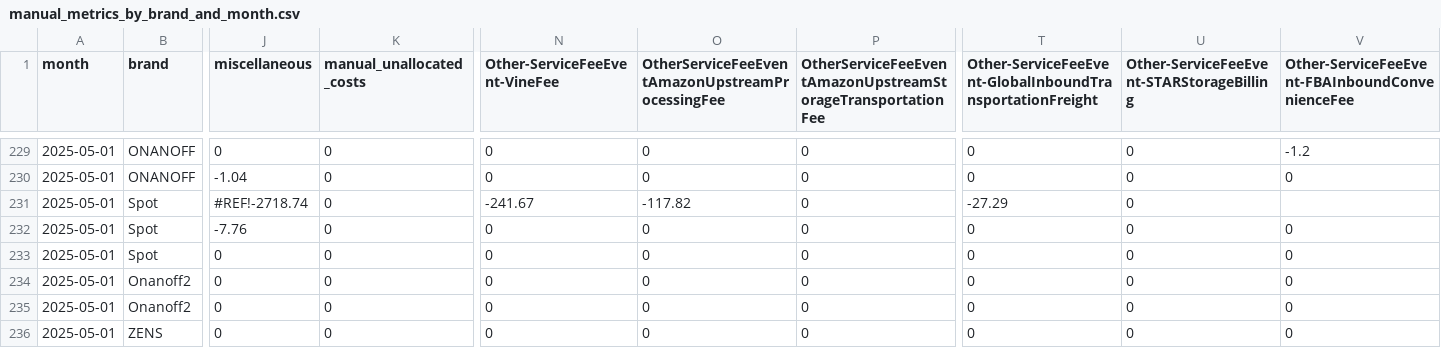
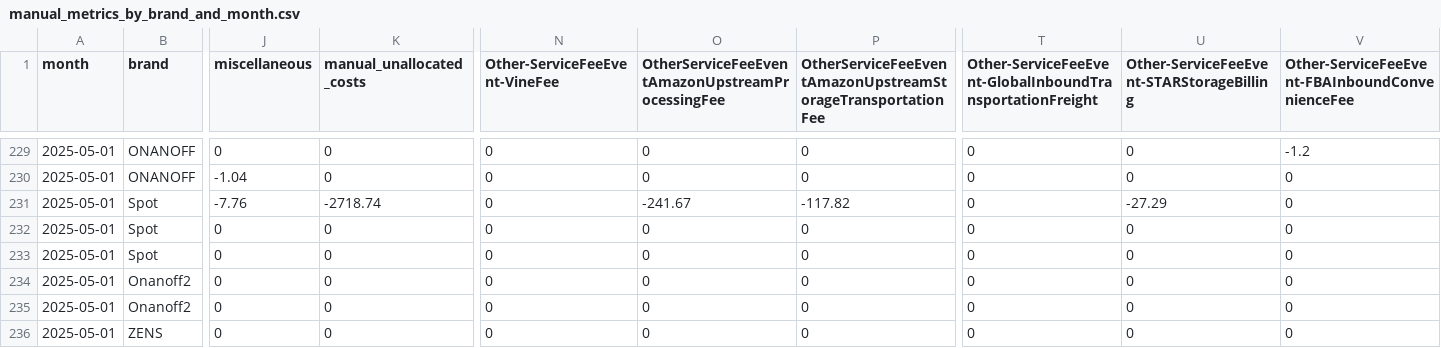
Before and after one commit to aaronbunda1/brandhut_data, a CSV file: bh_dbt/seeds/manual_metrics_by_brand_and_month.csv, drawn as a sheet; only a part is shown, gaps mark what is left out; the diff names each change by its address in the sheet, - before the commit and + after, or states it on an @@ line.

Commit message:
Update manual_metrics_by_brand_and_month.csv

```diff
--- a/bh_dbt/seeds/manual_metrics_by_brand_and_month.csv
+++ b/bh_dbt/seeds/manual_metrics_by_brand_and_month.csv
-J231 (miscellaneous): #REF!-2718.74
+J231 (miscellaneous): -7.76
-K231 (manual_unallocated_costs): 0
+K231 (manual_unallocated_costs): -2718.74
-N231 (Other-ServiceFeeEvent-VineFee): -241.67
+N231 (Other-ServiceFeeEvent-VineFee): 0
-O231: -117.82
+O231: -241.67
-P231: 0
+P231: -117.82
-T231: -27.29
+T231: 0
-U231: 0
+U231: -27.29
-V231: (empty)
+V231: 0
-J232 (miscellaneous): -7.76
+J232 (miscellaneous): 0
```
